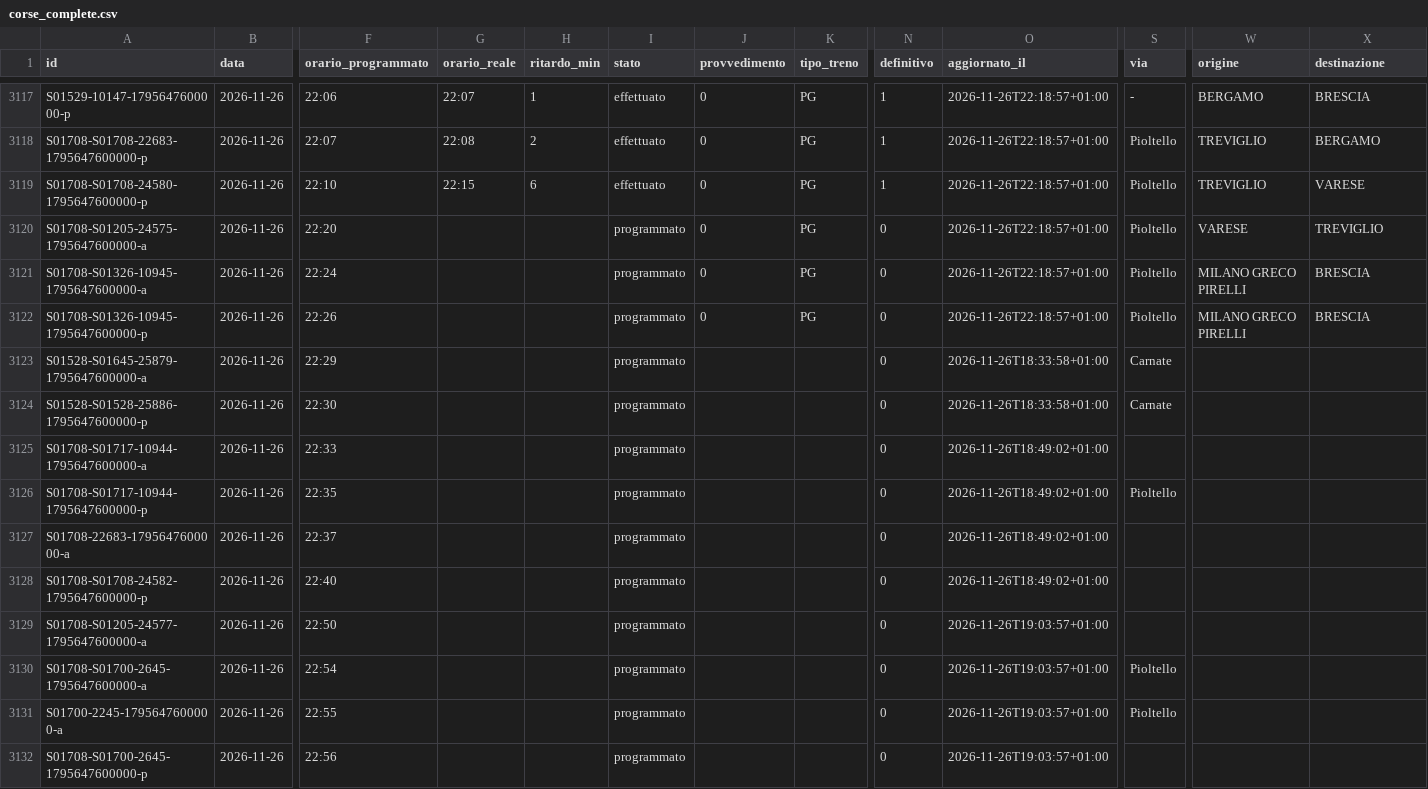
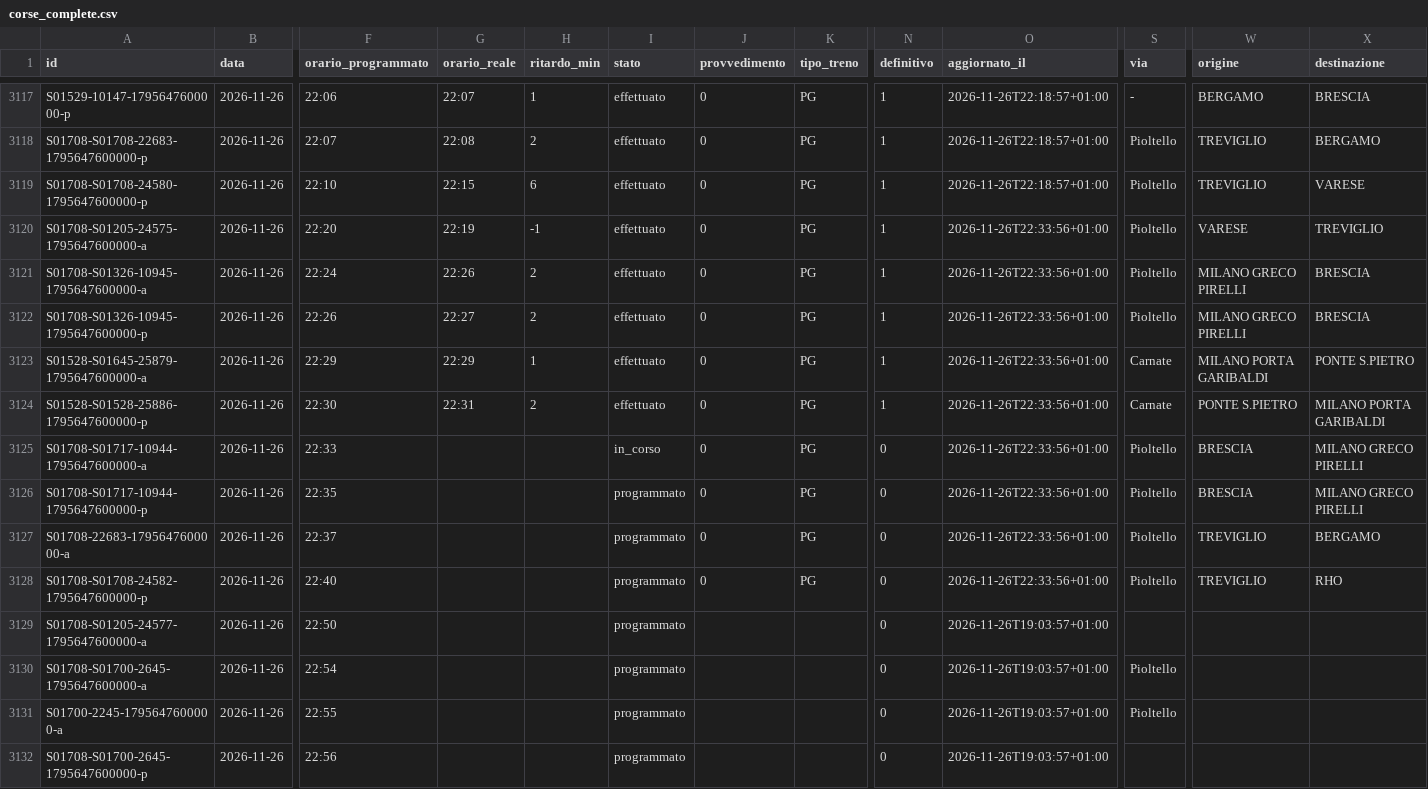
Before and after one commit to lucabonzanni/monitor-treni-bergamo, a CSV file: docs/dati/corse_complete.csv, drawn as a sheet; only a part is shown, gaps mark what is left out; the diff names each change by its address in the sheet, - before the commit and + after, or states it on an @@ line.

```diff
--- a/docs/dati/corse_complete.csv
+++ b/docs/dati/corse_complete.csv
-G3120 (orario_reale): (empty)
+G3120 (orario_reale): 22:19
-H3120 (ritardo_min): (empty)
+H3120 (ritardo_min): -1
-I3120:I3124 (stato): programmato
+I3120:I3124 (stato): effettuato
-N3120:N3124 (definitivo): 0
+N3120:N3124 (definitivo): 1
-O3120:O3122 (aggiornato_il): 2026-11-26T22:18:57+01:00
+O3120:O3122 (aggiornato_il): 2026-11-26T22:33:56+01:00
-G3121 (orario_reale): (empty)
+G3121 (orario_reale): 22:26
-H3121:H3122 (ritardo_min): (empty)
+H3121:H3122 (ritardo_min): 2
-G3122 (orario_reale): (empty)
+G3122 (orario_reale): 22:27
-G3123 (orario_reale): (empty)
+G3123 (orario_reale): 22:29
-H3123 (ritardo_min): (empty)
+H3123 (ritardo_min): 1
-J3123:J3128 (provvedimento): (empty)
+J3123:J3128 (provvedimento): 0
-K3123:K3128 (tipo_treno): (empty)
+K3123:K3128 (tipo_treno): PG
-O3123:O3124 (aggiornato_il): 2026-11-26T18:33:58+01:00
+O3123:O3124 (aggiornato_il): 2026-11-26T22:33:56+01:00
-W3123 (origine): (empty)
+W3123 (origine): MILANO PORTA GARIBALDI
-X3123 (destinazione): (empty)
+X3123 (destinazione): PONTE S.PIETRO
-G3124 (orario_reale): (empty)
+G3124 (orario_reale): 22:31
-H3124 (ritardo_min): (empty)
+H3124 (ritardo_min): 2
-W3124 (origine): (empty)
+W3124 (origine): PONTE S.PIETRO
-X3124 (destinazione): (empty)
+X3124 (destinazione): MILANO PORTA GARIBALDI
-I3125 (stato): programmato
+I3125 (stato): in_corso
-O3125:O3128 (aggiornato_il): 2026-11-26T18:49:02+01:00
+O3125:O3128 (aggiornato_il): 2026-11-26T22:33:56+01:00
-S3125 (via): (empty)
+S3125 (via): Pioltello
-W3125:W3126 (origine): (empty)
+W3125:W3126 (origine): BRESCIA
-X3125:X3126 (destinazione): (empty)
+X3125:X3126 (destinazione): MILANO GRECO PIRELLI
-S3127:S3128 (via): (empty)
+S3127:S3128 (via): Pioltello
-W3127:W3128 (origine): (empty)
+W3127:W3128 (origine): TREVIGLIO
-X3127 (destinazione): (empty)
+X3127 (destinazione): BERGAMO
-X3128 (destinazione): (empty)
+X3128 (destinazione): RHO
```
Also changed, not shown: docs/dati/corse/2026-11-26.csv, 2 other files.
